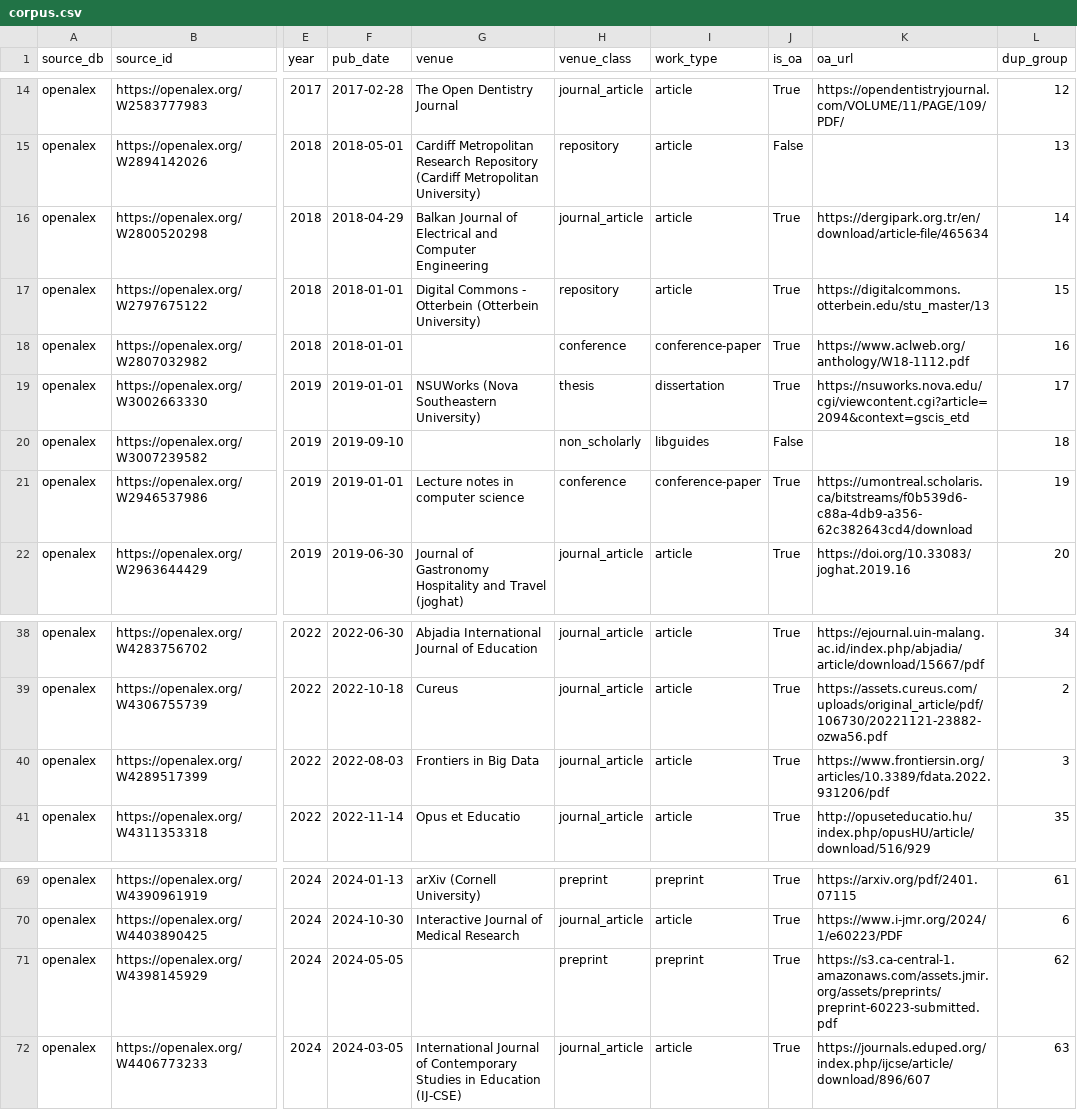
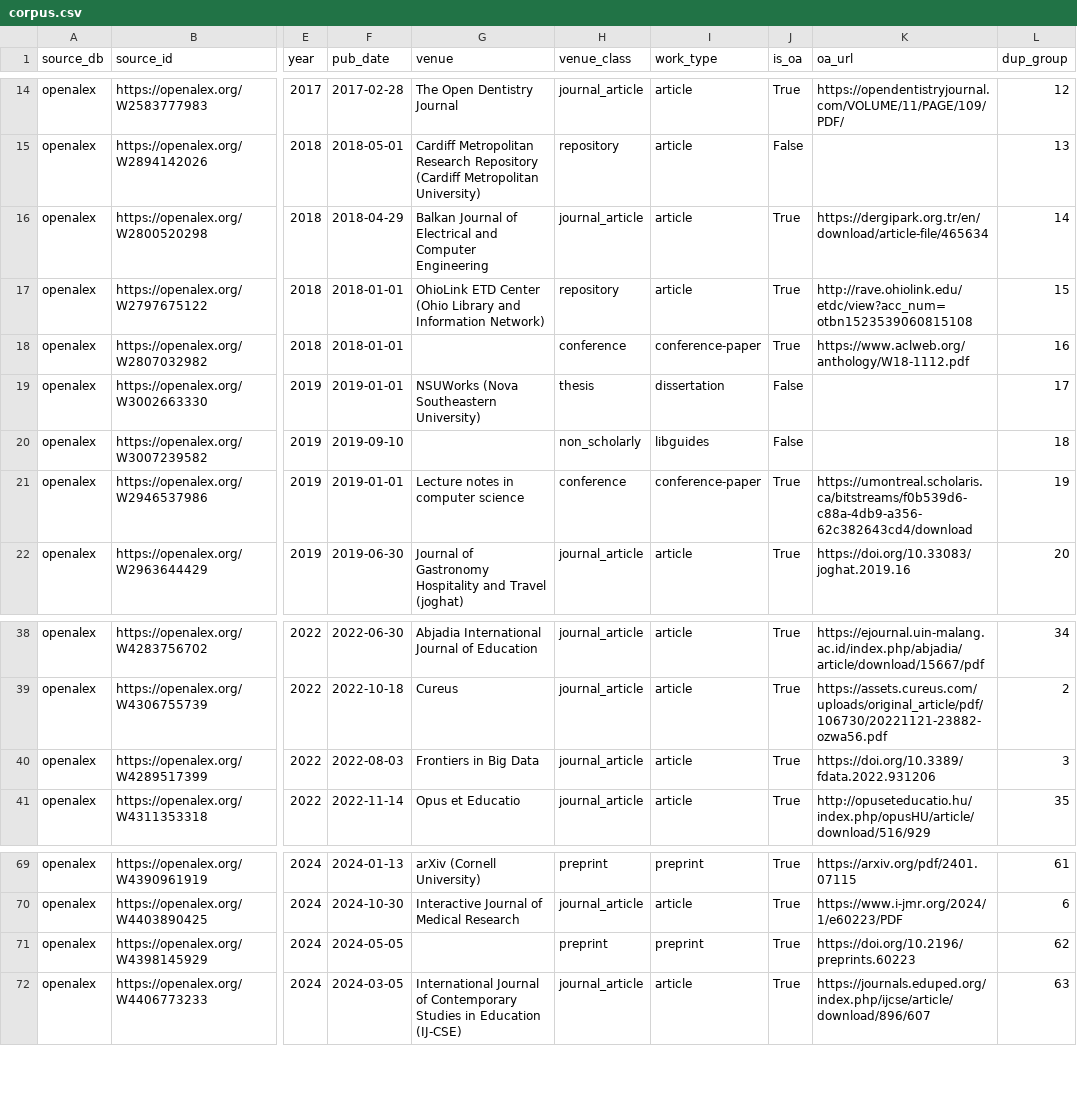
Before and after one commit to rehabilitation-collaboration/mbti-attribution-audit, a CSV file: data/corpus.csv, drawn as a sheet; only a part is shown, gaps mark what is left out; the diff names each change by its address in the sheet, - before the commit and + after, or states it on an @@ line.

```diff
--- a/data/corpus.csv
+++ b/data/corpus.csv
-G17 (venue): Digital Commons - Otterbein (Otterbein University)
+G17 (venue): OhioLink ETD Center (Ohio Library and Information Network)
-K17 (oa_url): https://digitalcommons.otterbein.edu/stu_master/13
+K17 (oa_url): http://rave.ohiolink.edu/etdc/view?acc_num=otbn1523539060815108
-J19 (is_oa): True
+J19 (is_oa): False
-K19 (oa_url): https://nsuworks.nova.edu/cgi/viewcontent.cgi?article=2094&context=gscis_etd
+K19 (oa_url): (empty)
-K40 (oa_url): https://www.frontiersin.org/articles/10.3389/fdata.2022.931206/pdf
+K40 (oa_url): https://doi.org/10.3389/fdata.2022.931206
-K71 (oa_url): https://s3.ca-central-1.amazonaws.com/assets.jmir.org/assets/preprints/preprint-60223-submitted.pdf
+K71 (oa_url): https://doi.org/10.2196/preprints.60223
```
Also changed, not shown: 2 other files.
